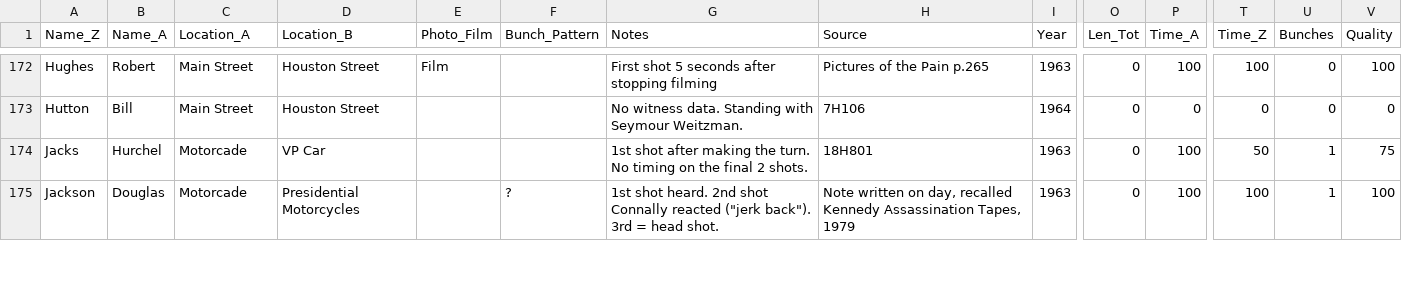
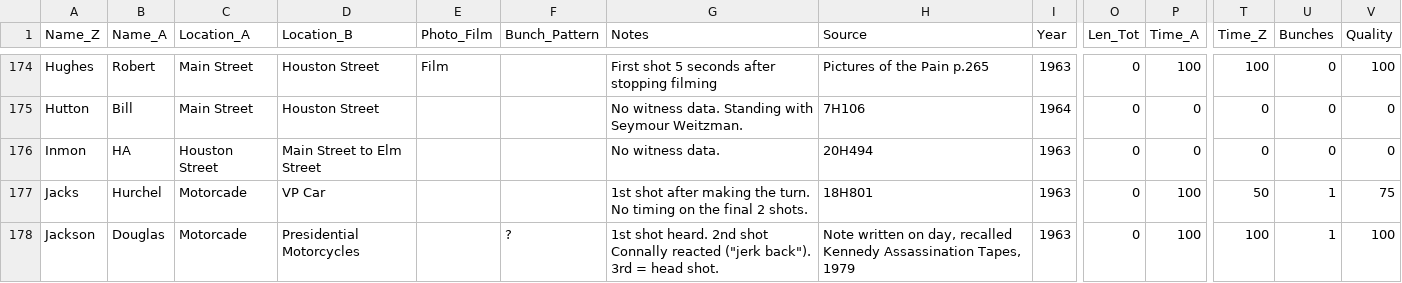
Before and after one commit to matyler/mc63.dpws, a CSV file: mc63_dpws.csv, drawn as a sheet; only a part is shown, gaps mark what is left out; rows hold the shown columns only; the diff covers the shown part only; the diff names each change by its address in the sheet, - before the commit and + after, or states it on an @@ line.

Commit message:
Version 2020.0830.2253.28

```diff
--- a/mc63_dpws.csv
+++ b/mc63_dpws.csv
+row 176: Inmon | HA | Houston Street | Main Street to Elm Street |  |  | No witness data. | 20H494 | 1963 | 0 | 0 | 0 | 0 | 0
```
Also changed, not shown: 9 added rows and 8 edited cells elsewhere in this file.
